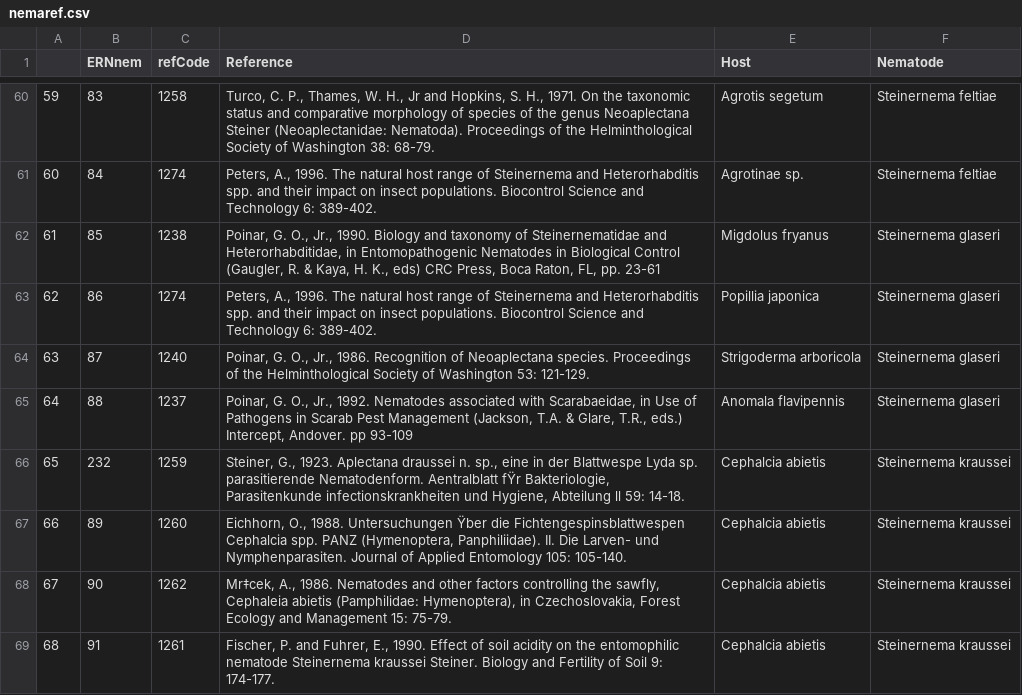
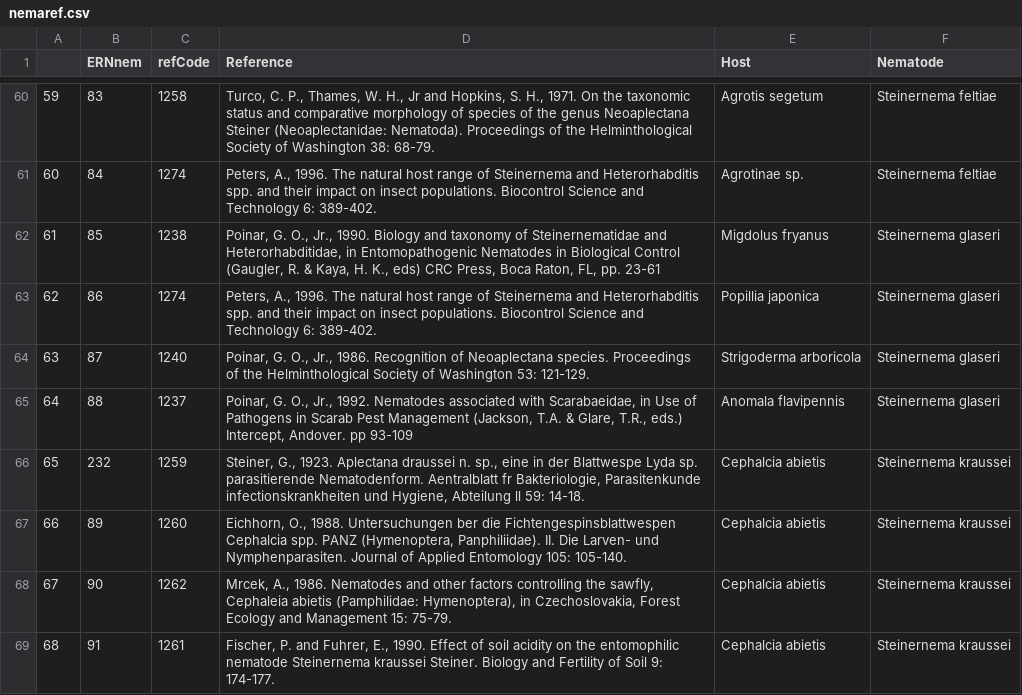
Before and after one commit to viralemergence/insectDisease, a CSV file: csv/nemaref.csv, drawn as a sheet; only a part is shown, gaps mark what is left out; the diff covers the shown part only; the diff names each change by its address in the sheet, - before the commit and + after, or states it on an @@ line.

```diff
--- a/csv/nemaref.csv
+++ b/csv/nemaref.csv
-D66 (Reference): …Nematodenform. Aentralblatt fŸr Bakteriologie, Parasitenkunde…
+D66 (Reference): …Nematodenform. Aentralblatt fr Bakteriologie, Parasitenkunde…
-D67 (Reference): …1988. Untersuchungen Ÿber die Fichtengespinsblattwespen…
+D67 (Reference): …1988. Untersuchungen ber die Fichtengespinsblattwespen…
-D68 (Reference): Mr‡cek, A., 1986.…
+D68 (Reference): Mrcek, A., 1986.…
```
Also changed, not shown: 13 edited cells elsewhere in this file, csv/citation.csv, 10 other files.
